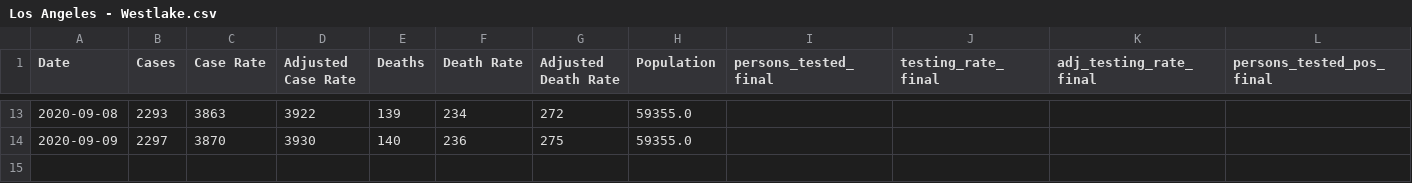
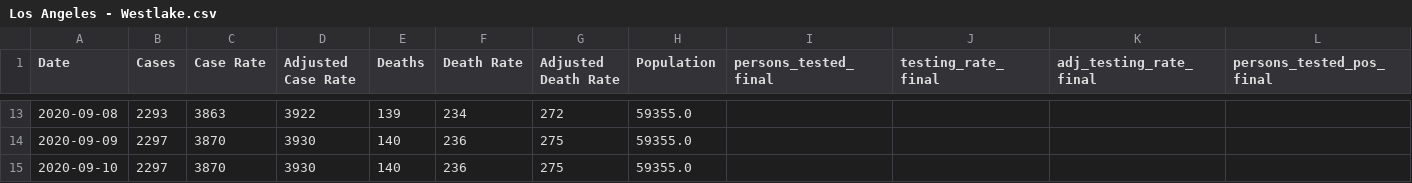
Before and after one commit to coreyclip/CovidDataCollector, a CSV file: data/parsed_data/Los Angeles - Westlake.csv, drawn as a sheet; only a part is shown, gaps mark what is left out; rows hold the shown columns only; the diff names each change by its address in the sheet, - before the commit and + after, or states it on an @@ line.

Commit message:
data pull

```diff
--- a/data/parsed_data/Los Angeles - Westlake.csv
+++ b/data/parsed_data/Los Angeles - Westlake.csv
+row 15: 2020-09-10 | 2297 | 3870 | 3930 | 140 | 236 | 275 | 59355.0
```
Also changed, not shown: data/parsed_data/City of Huntington Park.csv, data/parsed_data/City of Lynwood.csv, 14 other files.
